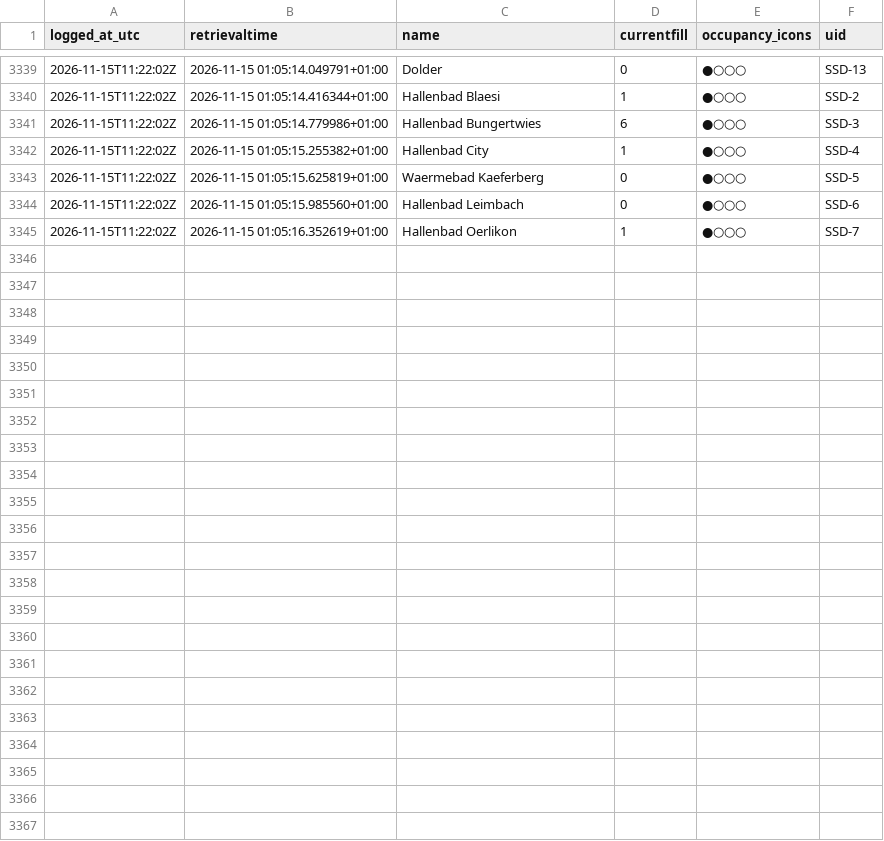
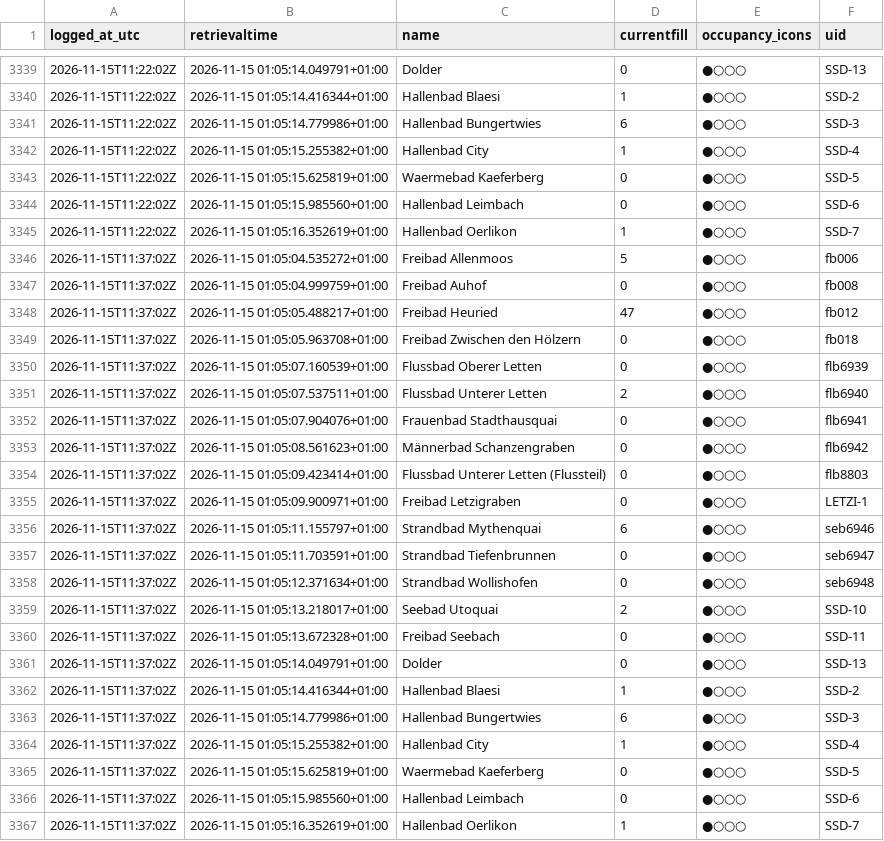
Before and after one commit to Ruslanbek0809/zurich-pool-occupancy-log, a CSV file: data/2026-11.csv, drawn as a sheet; only a part is shown, gaps mark what is left out.

```diff
--- a/data/2026-11.csv
+++ b/data/2026-11.csv
@@ -3345 +3345,23 @@ logged_at_utc,retrievaltime,name,currentfill,occupancy_icons,uid
 2026-11-15T11:22:02Z,2026-11-15 01:05:16.352619+01:00,Hallenbad Oerlikon,1,●○○○,SSD-7
+2026-11-15T11:37:02Z,2026-11-15 01:05:04.535272+01:00,Freibad Allenmoos,5,●○○○,fb006
+2026-11-15T11:37:02Z,2026-11-15 01:05:04.999759+01:00,Freibad Auhof,0,●○○○,fb008
+2026-11-15T11:37:02Z,2026-11-15 01:05:05.488217+01:00,Freibad Heuried,47,●○○○,fb012
+2026-11-15T11:37:02Z,2026-11-15 01:05:05.963708+01:00,Freibad Zwischen den Hölzern,0,●○○○,fb018
+2026-11-15T11:37:02Z,2026-11-15 01:05:07.160539+01:00,Flussbad Oberer Letten,0,●○○○,flb6939
+2026-11-15T11:37:02Z,2026-11-15 01:05:07.537511+01:00,Flussbad Unterer Letten,2,●○○○,flb6940
+2026-11-15T11:37:02Z,2026-11-15 01:05:07.904076+01:00,Frauenbad Stadthausquai,0,●○○○,flb6941
+2026-11-15T11:37:02Z,2026-11-15 01:05:08.561623+01:00,Männerbad Schanzengraben,0,●○○○,flb6942
+2026-11-15T11:37:02Z,2026-11-15 01:05:09.423414+01:00,Flussbad Unterer Letten (Flussteil),0,●○○○,flb8803
+2026-11-15T11:37:02Z,2026-11-15 01:05:09.900971+01:00,Freibad Letzigraben,0,●○○○,LETZI-1
+2026-11-15T11:37:02Z,2026-11-15 01:05:11.155797+01:00,Strandbad Mythenquai,6,●○○○,seb6946
+2026-11-15T11:37:02Z,2026-11-15 01:05:11.703591+01:00,Strandbad Tiefenbrunnen,0,●○○○,seb6947
+2026-11-15T11:37:02Z,2026-11-15 01:05:12.371634+01:00,Strandbad Wollishofen,0,●○○○,seb6948
+2026-11-15T11:37:02Z,2026-11-15 01:05:13.218017+01:00,Seebad Utoquai,2,●○○○,SSD-10
+2026-11-15T11:37:02Z,2026-11-15 01:05:13.672328+01:00,Freibad Seebach,0,●○○○,SSD-11
+2026-11-15T11:37:02Z,2026-11-15 01:05:14.049791+01:00,Dolder,0,●○○○,SSD-13
+2026-11-15T11:37:02Z,2026-11-15 01:05:14.416344+01:00,Hallenbad Blaesi,1,●○○○,SSD-2
+2026-11-15T11:37:02Z,2026-11-15 01:05:14.779986+01:00,Hallenbad Bungertwies,6,●○○○,SSD-3
+2026-11-15T11:37:02Z,2026-11-15 01:05:15.255382+01:00,Hallenbad City,1,●○○○,SSD-4
+2026-11-15T11:37:02Z,2026-11-15 01:05:15.625819+01:00,Waermebad Kaeferberg,0,●○○○,SSD-5
+2026-11-15T11:37:02Z,2026-11-15 01:05:15.985560+01:00,Hallenbad Leimbach,0,●○○○,SSD-6
+2026-11-15T11:37:02Z,2026-11-15 01:05:16.352619+01:00,Hallenbad Oerlikon,1,●○○○,SSD-7
```
